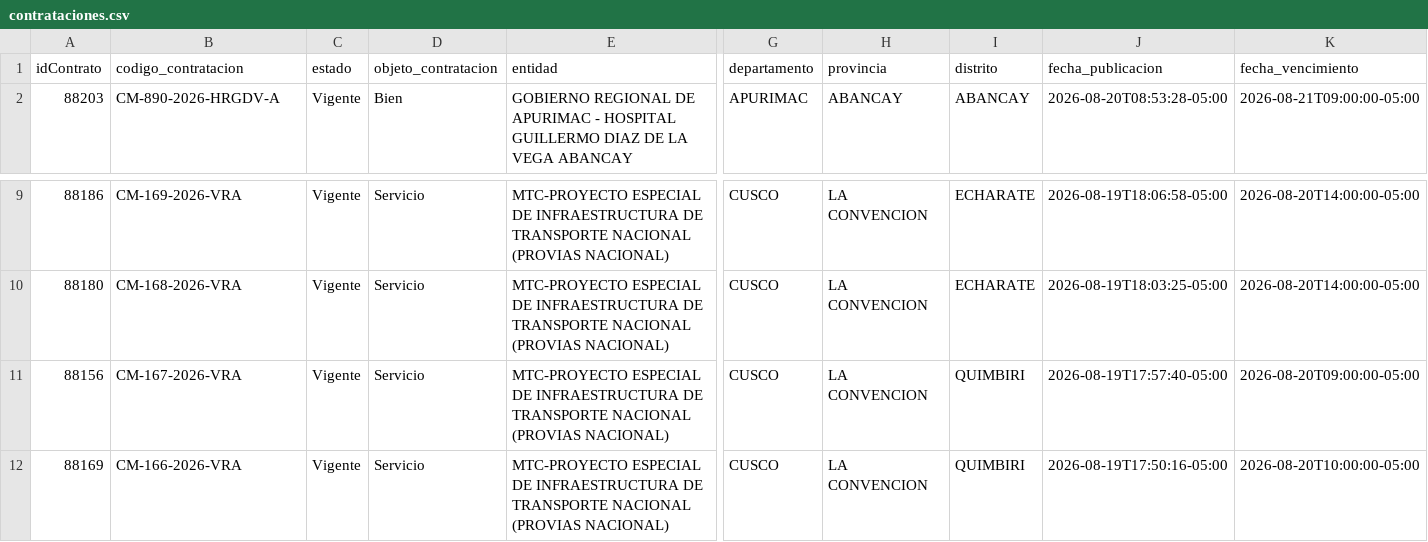
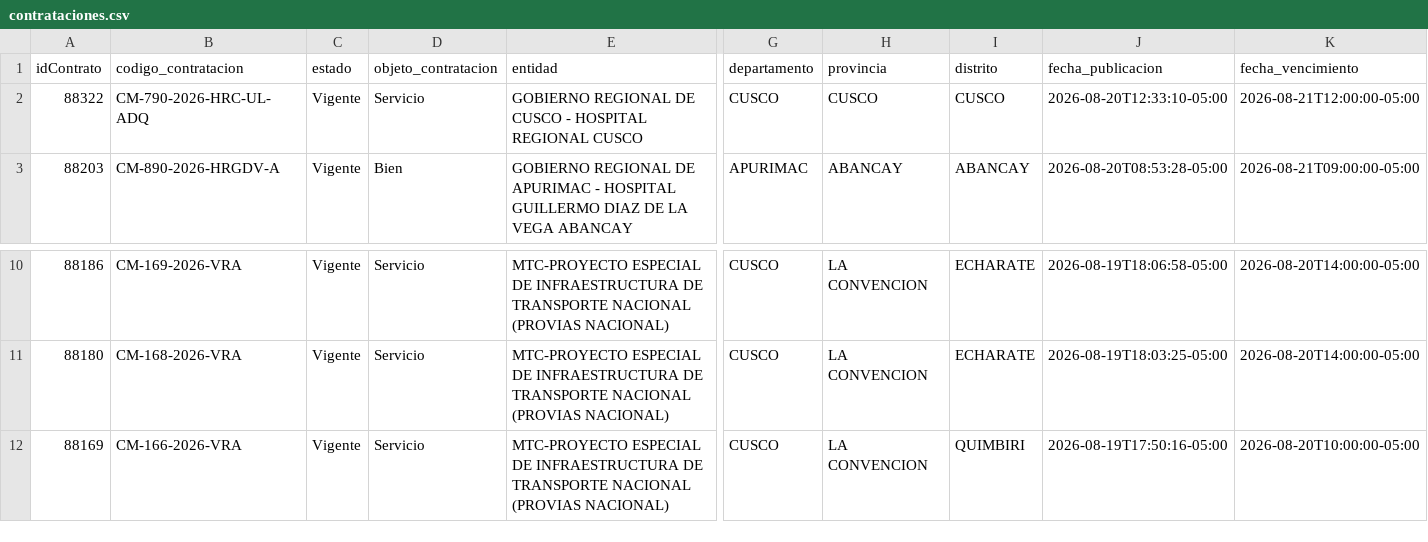
Before and after one commit to Natgato/monitor-seace-cusco, a CSV file: data/contrataciones.csv, drawn as a sheet; only a part is shown, gaps mark what is left out; removed rows and columns are numbered as before the commit, all else as after; rows hold the shown columns only; the diff names each change by its address in the sheet, - before the commit and + after, or states it on an @@ line.

```diff
--- a/data/contrataciones.csv
+++ b/data/contrataciones.csv
+row 2: 88322 | CM-790-2026-HRC-UL-ADQ | Vigente | Servicio | GOBIERNO REGIONAL DE CUSCO - HOSPITAL REGIONAL CUSCO | CUSCO | CUSCO | CUSCO | 2026-08-20T12:33:10-05:00 | 2026-08-21T12:00:00-05:00
-row 11: 88156 | CM-167-2026-VRA | Vigente | Servicio | MTC-PROYECTO ESPECIAL DE INFRAESTRUCTURA DE TRANSPORTE NACIONAL (PROVIAS NACIONAL) | CUSCO | LA CONVENCION | QUIMBIRI | 2026-08-19T17:57:40-05:00 | 2026-08-20T09:00:00-05:00
```
Also changed, not shown: data/items.csv, 1 other file.
